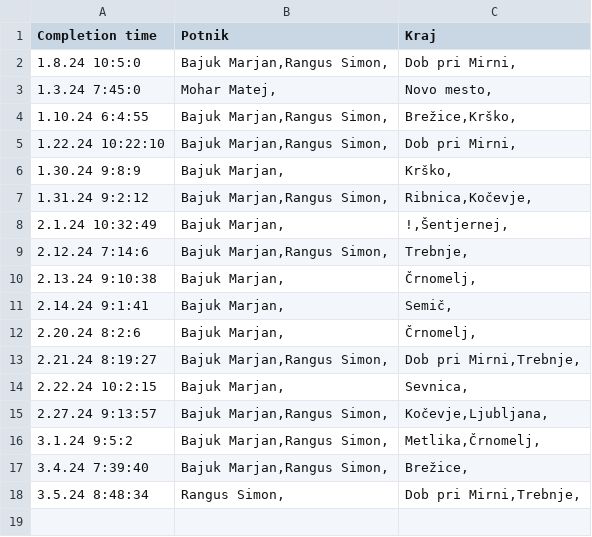
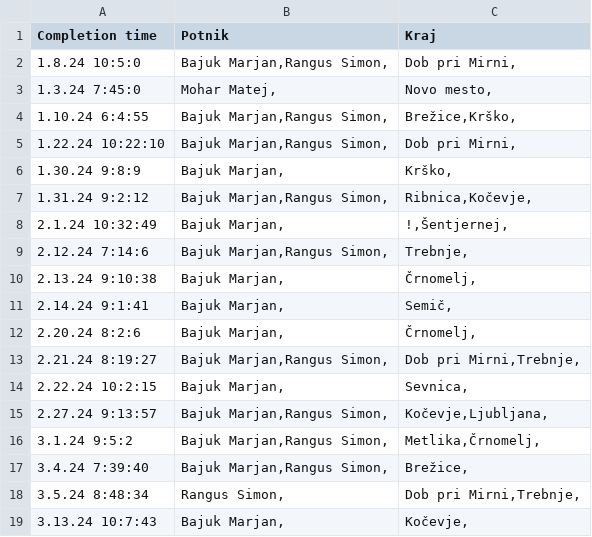
Before and after one commit to SRP-B/dat-nm, a CSV file: active.csv, drawn as a sheet.

Commit message:
Appv10

```diff
--- a/active.csv
+++ b/active.csv
@@ -18 +18,2 @@
 3.5.24 8:48:34;"Rangus Simon,";"Dob pri Mirni,Trebnje,"
+3.13.24 10:7:43;"Bajuk Marjan,";"Kočevje,"
```
